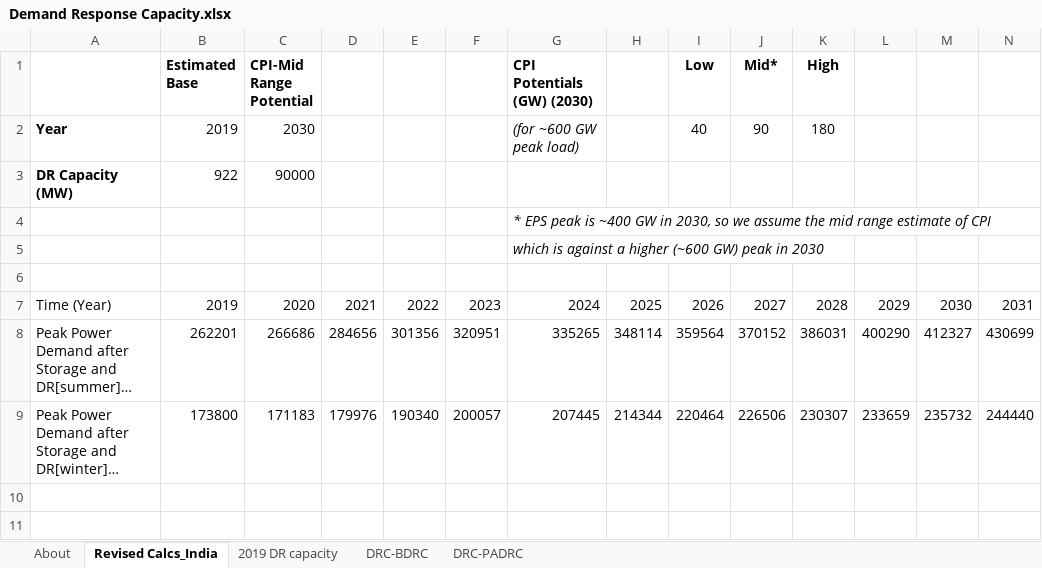
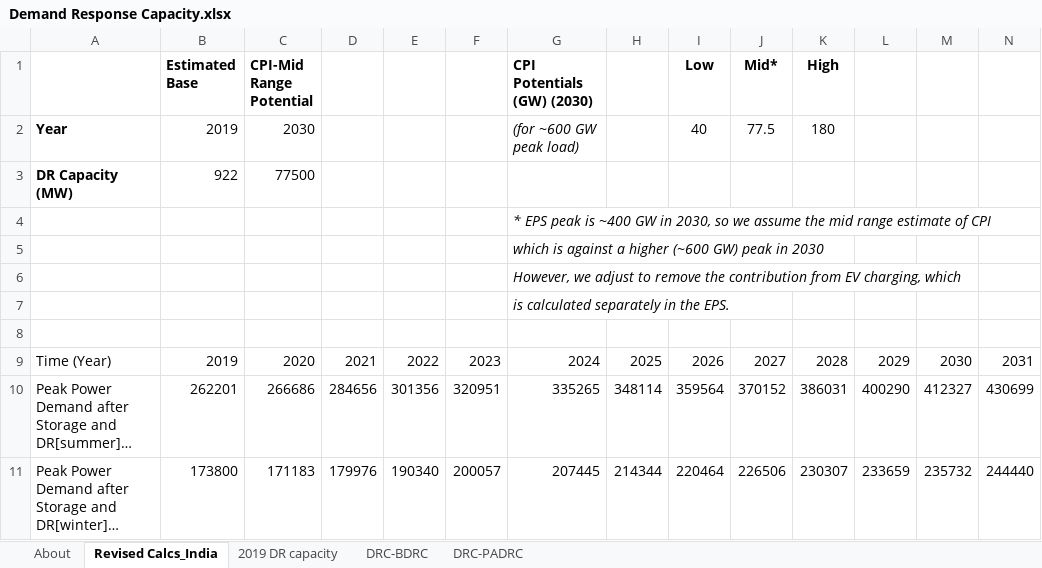
Before and after one commit to EnergyInnovation/eps-india, an Excel workbook: InputData/elec/DRC/Demand Response Capacity.xlsx, sheet Revised Calcs_India, drawn as a sheet; only a part is shown; the shorter side is filled out with more unchanged rows; long unchanged cells end in …; values as stored, in another font and other column widths than the file's, no borders; charts and pictures not drawn; rows hold the shown columns only; the diff names each change by its address in the sheet, - before the commit and + after, or states it on an @@ line.

Commit message:
Update DRC to remove reference to EV charging

```diff
--- a/InputData/elec/DRC/Demand Response Capacity.xlsx (sheet Revised Calcs_India)
+++ b/InputData/elec/DRC/Demand Response Capacity.xlsx (sheet Revised Calcs_India)
-J2 (Mid*): 90
+J2 (Mid*): 77.5
-C3 (CPI-Mid Range Potential): 90000
+C3 (CPI-Mid Range Potential): 77500
+row 6:  |  |  |  |  |  | However, we adjust to remove the contribution from EV charging, which
+row 7:  |  |  |  |  |  | is calculated separately in the EPS.
```
Also changed, not shown: sheet DRC-PADRC, formulas that keep their value, charts or pictures, 1 other file.
